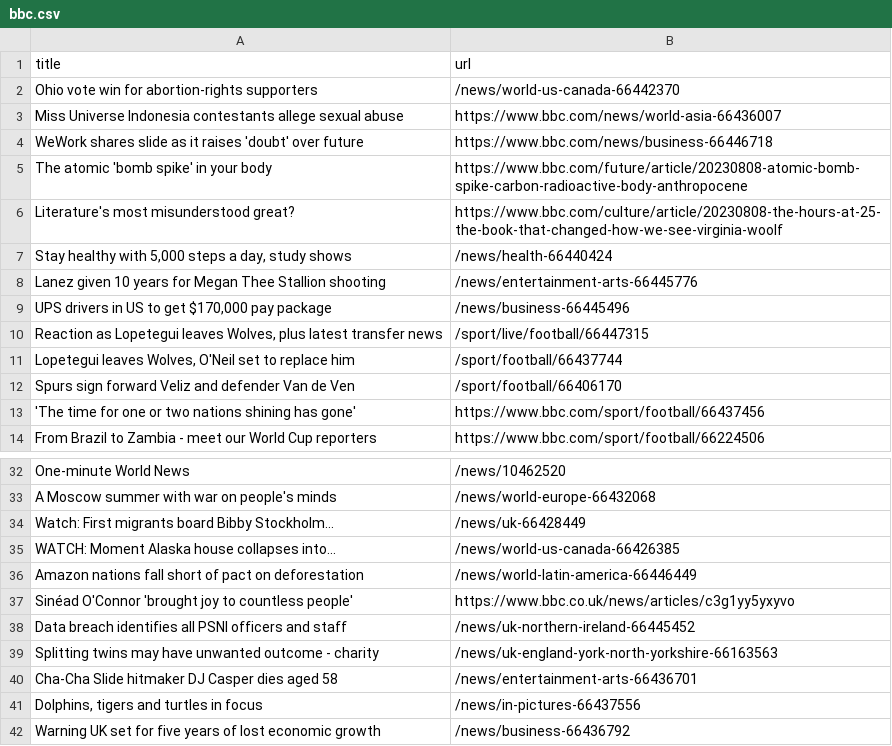
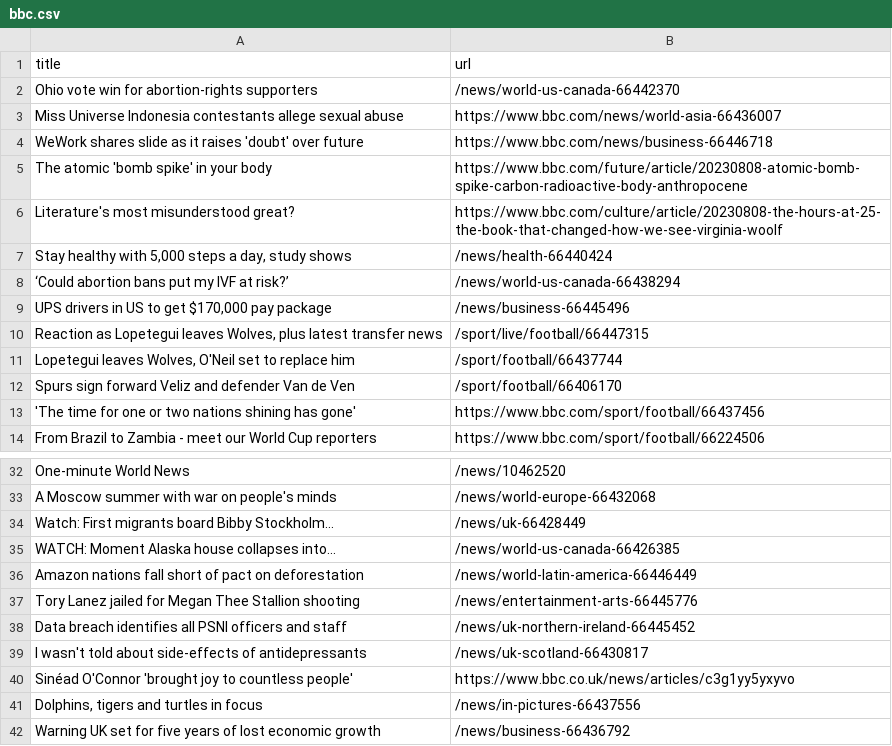
Before and after one commit to amanda-chn/automatic-scraper-bbc, a CSV file: bbc.csv, drawn as a sheet; only a part is shown, gaps mark what is left out.

```diff
--- a/bbc.csv
+++ b/bbc.csv
@@ -7,3 +7,3 @@ Literature's most misunderstood great?,https://www.bbc.com/culture/article/20230
 "Stay healthy with 5,000 steps a day, study shows",/news/health-66440424
-Lanez given 10 years for Megan Thee Stallion shooting,/news/entertainment-arts-66445776
+‘Could abortion bans put my IVF at risk?’,/news/world-us-canada-66438294
 "UPS drivers in US to get $170,000 pay package",/news/business-66445496
@@ -36,6 +36,6 @@ WATCH: Moment Alaska house collapses into...,/news/world-us-canada-66426385
 Amazon nations fall short of pact on deforestation,/news/world-latin-america-66446449
+Tory Lanez jailed for Megan Thee Stallion shooting,/news/entertainment-arts-66445776
+Data breach identifies all PSNI officers and staff,/news/uk-northern-ireland-66445452
+I wasn't told about side-effects of antidepressants,/news/uk-scotland-66430817
 Sinéad O'Connor 'brought joy to countless people',https://www.bbc.co.uk/news/articles/c3g1yy5yxyvo
-Data breach identifies all PSNI officers and staff,/news/uk-northern-ireland-66445452
-Splitting twins may have unwanted outcome - charity,/news/uk-england-york-north-yorkshire-66163563
-Cha-Cha Slide hitmaker DJ Casper dies aged 58,/news/entertainment-arts-66436701
 "Dolphins, tigers and turtles in focus",/news/in-pictures-66437556
```
